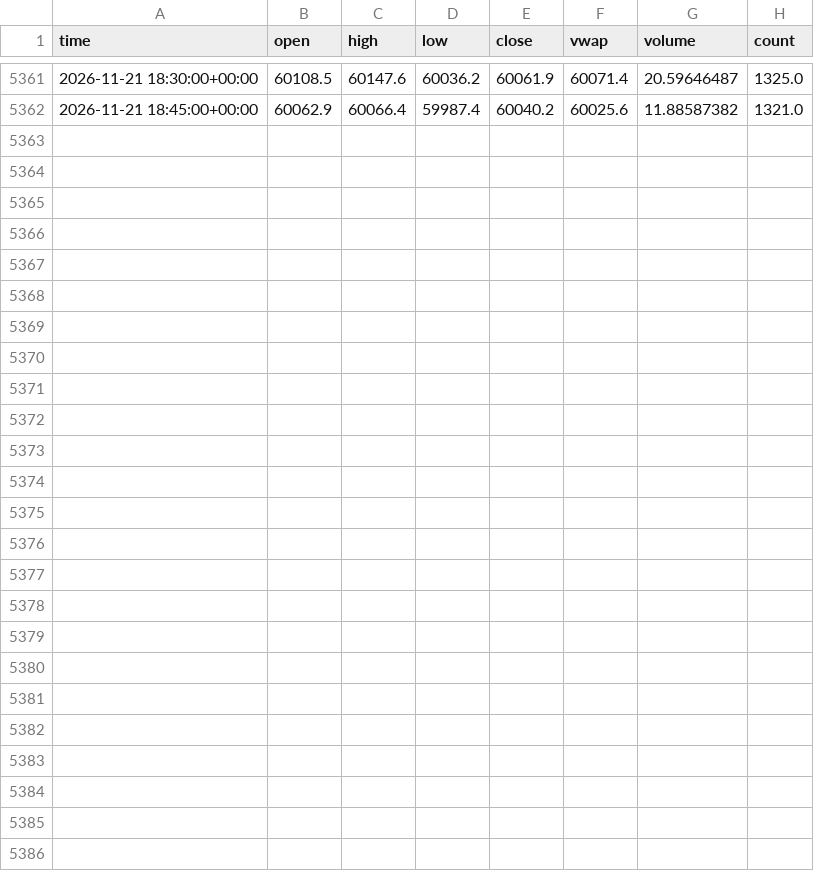
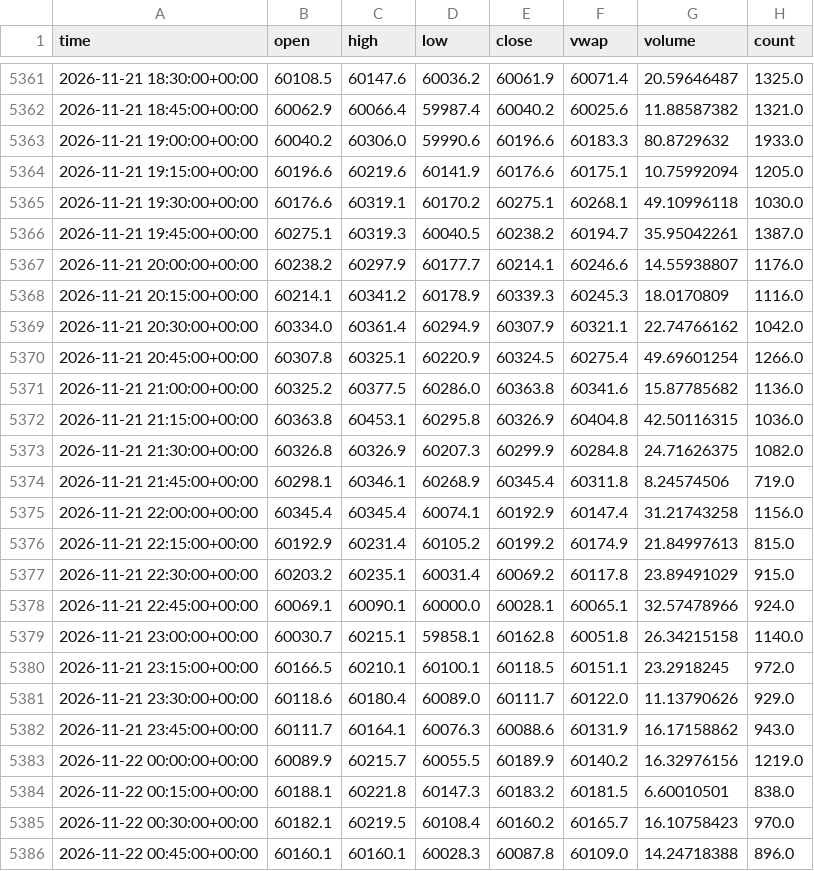
Before and after one commit to irmaliadk/skripsi-data-kraken, a CSV file: data/btc_15m.csv, drawn as a sheet; only a part is shown, gaps mark what is left out.

```diff
--- a/data/btc_15m.csv
+++ b/data/btc_15m.csv
@@ -5362 +5362,25 @@ time,open,high,low,close,vwap,volume,count
 2026-11-21 18:45:00+00:00,60062.9,60066.4,59987.4,60040.2,60025.6,11.88587382,1321.0
+2026-11-21 19:00:00+00:00,60040.2,60306.0,59990.6,60196.6,60183.3,80.8729632,1933.0
+2026-11-21 19:15:00+00:00,60196.6,60219.6,60141.9,60176.6,60175.1,10.75992094,1205.0
+2026-11-21 19:30:00+00:00,60176.6,60319.1,60170.2,60275.1,60268.1,49.10996118,1030.0
+2026-11-21 19:45:00+00:00,60275.1,60319.3,60040.5,60238.2,60194.7,35.95042261,1387.0
+2026-11-21 20:00:00+00:00,60238.2,60297.9,60177.7,60214.1,60246.6,14.55938807,1176.0
+2026-11-21 20:15:00+00:00,60214.1,60341.2,60178.9,60339.3,60245.3,18.0170809,1116.0
+2026-11-21 20:30:00+00:00,60334.0,60361.4,60294.9,60307.9,60321.1,22.74766162,1042.0
+2026-11-21 20:45:00+00:00,60307.8,60325.1,60220.9,60324.5,60275.4,49.69601254,1266.0
+2026-11-21 21:00:00+00:00,60325.2,60377.5,60286.0,60363.8,60341.6,15.87785682,1136.0
+2026-11-21 21:15:00+00:00,60363.8,60453.1,60295.8,60326.9,60404.8,42.50116315,1036.0
+2026-11-21 21:30:00+00:00,60326.8,60326.9,60207.3,60299.9,60284.8,24.71626375,1082.0
+2026-11-21 21:45:00+00:00,60298.1,60346.1,60268.9,60345.4,60311.8,8.24574506,719.0
+2026-11-21 22:00:00+00:00,60345.4,60345.4,60074.1,60192.9,60147.4,31.21743258,1156.0
+2026-11-21 22:15:00+00:00,60192.9,60231.4,60105.2,60199.2,60174.9,21.84997613,815.0
+2026-11-21 22:30:00+00:00,60203.2,60235.1,60031.4,60069.2,60117.8,23.89491029,915.0
+2026-11-21 22:45:00+00:00,60069.1,60090.1,60000.0,60028.1,60065.1,32.57478966,924.0
+2026-11-21 23:00:00+00:00,60030.7,60215.1,59858.1,60162.8,60051.8,26.34215158,1140.0
+2026-11-21 23:15:00+00:00,60166.5,60210.1,60100.1,60118.5,60151.1,23.2918245,972.0
+2026-11-21 23:30:00+00:00,60118.6,60180.4,60089.0,60111.7,60122.0,11.13790626,929.0
+2026-11-21 23:45:00+00:00,60111.7,60164.1,60076.3,60088.6,60131.9,16.17158862,943.0
+2026-11-22 00:00:00+00:00,60089.9,60215.7,60055.5,60189.9,60140.2,16.32976156,1219.0
+2026-11-22 00:15:00+00:00,60188.1,60221.8,60147.3,60183.2,60181.5,6.60010501,838.0
+2026-11-22 00:30:00+00:00,60182.1,60219.5,60108.4,60160.2,60165.7,16.10758423,970.0
+2026-11-22 00:45:00+00:00,60160.1,60160.1,60028.3,60087.8,60109.0,14.24718388,896.0
```
